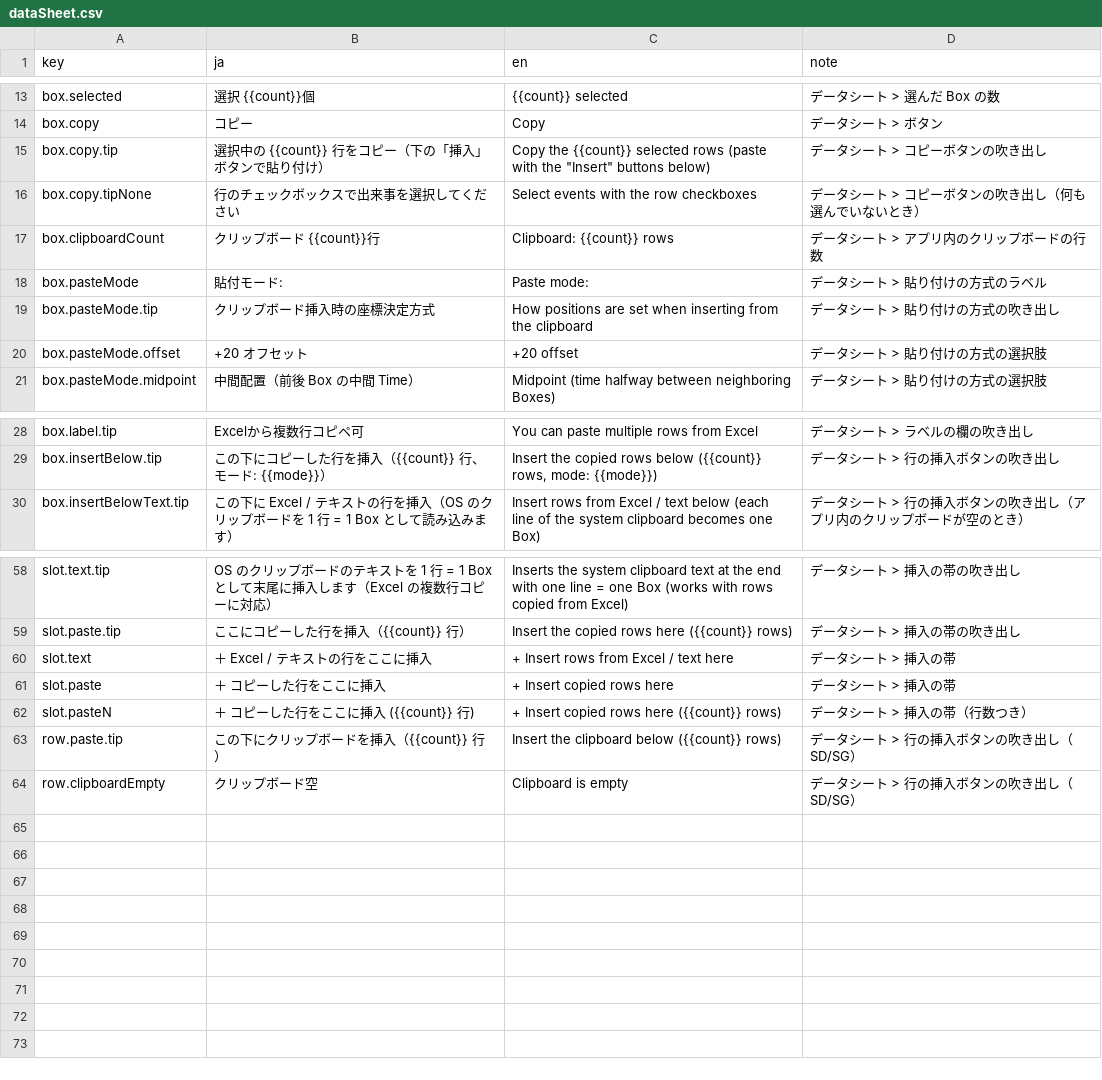
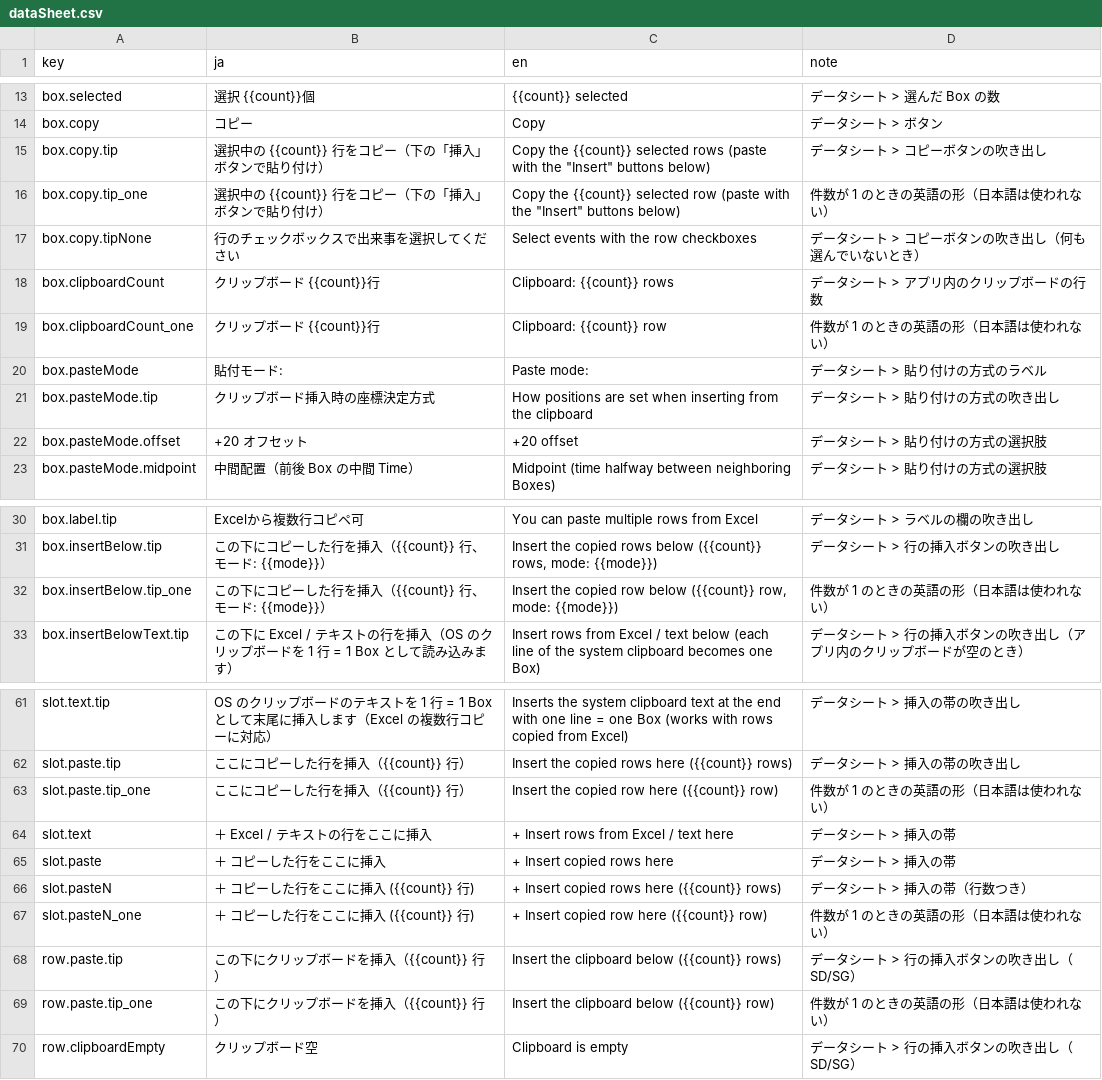
Before and after one commit to YukiInoueNakata/temerplus, a CSV file: webApp/src/locales/dataSheet.csv, drawn as a sheet; only a part is shown, gaps mark what is left out; the diff names each change by its address in the sheet, - before the commit and + after, or states it on an @@ line.

```diff
--- a/webApp/src/locales/dataSheet.csv
+++ b/webApp/src/locales/dataSheet.csv
+row 16: box.copy.tip_one | 選択中の {{count}} 行をコピー（下の「挿入」ボタンで貼り付け） | Copy the {{count}} selected row (paste with the "Insert" buttons below) | 件数が 1 のときの英語の形（日本語は使われない）
+row 19: box.clipboardCount_one | クリップボード {{count}}行 | Clipboard: {{count}} row | 件数が 1 のときの英語の形（日本語は使われない）
+row 32: box.insertBelow.tip_one | この下にコピーした行を挿入（{{count}} 行、モード: {{mode}}） | Insert the copied row below ({{count}} row, mode: {{mode}}) | 件数が 1 のときの英語の形（日本語は使われない）
+row 63: slot.paste.tip_one | ここにコピーした行を挿入（{{count}} 行） | Insert the copied row here ({{count}} row) | 件数が 1 のときの英語の形（日本語は使われない）
+row 67: slot.pasteN_one | ＋ コピーした行をここに挿入 ({{count}} 行) | + Insert copied row here ({{count}} row) | 件数が 1 のときの英語の形（日本語は使われない）
+row 69: row.paste.tip_one | この下にクリップボードを挿入（{{count}} 行） | Insert the clipboard below ({{count}} row) | 件数が 1 のときの英語の形（日本語は使われない）
```
Also changed, not shown: webApp/src/locales/importWizardDialog.csv, webApp/src/locales/pptxImport.csv, 27 other files.
